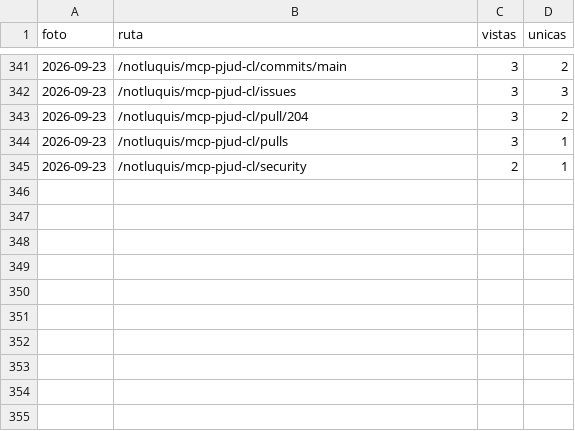
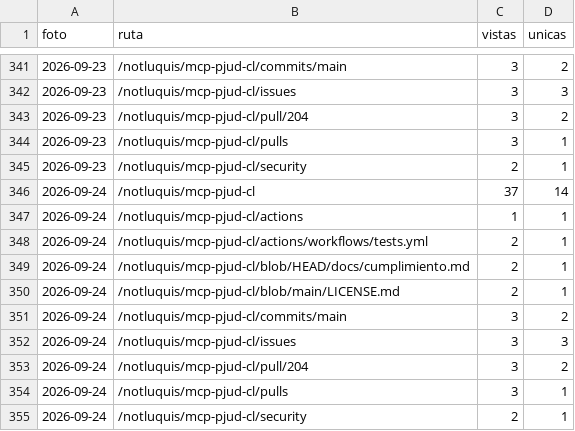
Before and after one commit to notluquis/mcp-pjud-cl, a CSV file: rutas.csv, drawn as a sheet; only a part is shown, gaps mark what is left out.

```diff
--- a/rutas.csv
+++ b/rutas.csv
@@ -345 +345,11 @@ foto,ruta,vistas,unicas
 2026-09-23,/notluquis/mcp-pjud-cl/security,2,1
+2026-09-24,/notluquis/mcp-pjud-cl,37,14
+2026-09-24,/notluquis/mcp-pjud-cl/actions,1,1
+2026-09-24,/notluquis/mcp-pjud-cl/actions/workflows/tests.yml,2,1
+2026-09-24,/notluquis/mcp-pjud-cl/blob/HEAD/docs/cumplimiento.md,2,1
+2026-09-24,/notluquis/mcp-pjud-cl/blob/main/LICENSE.md,2,1
+2026-09-24,/notluquis/mcp-pjud-cl/commits/main,3,2
+2026-09-24,/notluquis/mcp-pjud-cl/issues,3,3
+2026-09-24,/notluquis/mcp-pjud-cl/pull/204,3,2
+2026-09-24,/notluquis/mcp-pjud-cl/pulls,3,1
+2026-09-24,/notluquis/mcp-pjud-cl/security,2,1
```
Also changed, not shown: descargas.csv, popularidad.csv, 3 other files.
